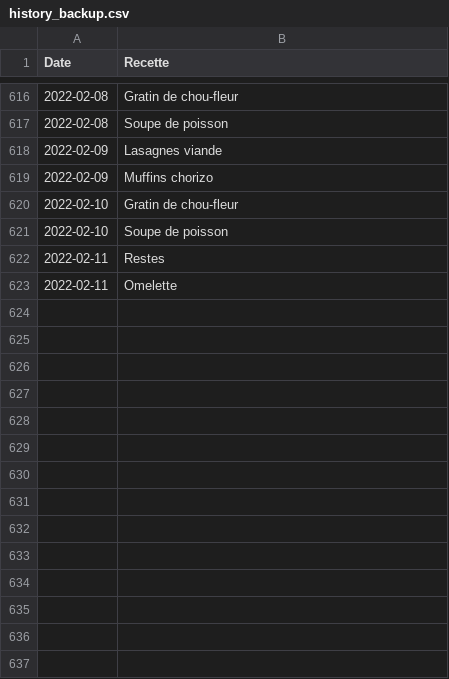
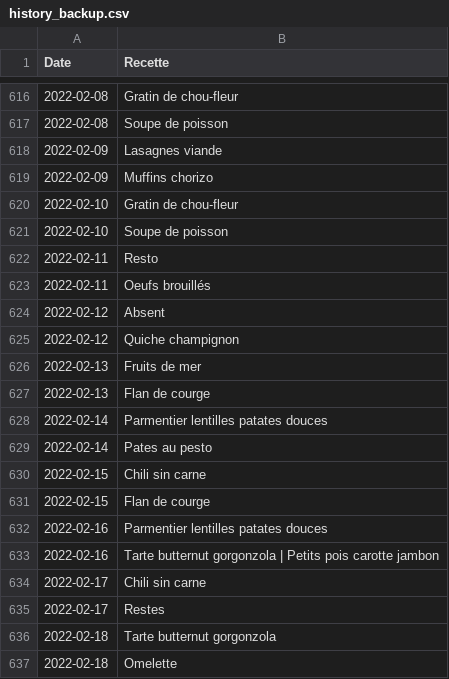
Before and after one commit to juvarlet/a_table, a CSV file: backup/history_backup.csv, drawn as a sheet; only a part is shown, gaps mark what is left out.

```diff
--- a/backup/history_backup.csv
+++ b/backup/history_backup.csv
@@ -621,3 +621,17 @@ Date;Recette
 2022-02-10;Soupe de poisson
-2022-02-11;Restes
-2022-02-11;Omelette
+2022-02-11;Resto
+2022-02-11;Oeufs brouillés
+2022-02-12;Absent
+2022-02-12;Quiche champignon
+2022-02-13;Fruits de mer
+2022-02-13;Flan de courge
+2022-02-14;Parmentier lentilles patates douces
+2022-02-14;Pates au pesto
+2022-02-15;Chili sin carne
+2022-02-15;Flan de courge
+2022-02-16;Parmentier lentilles patates douces
+2022-02-16;Tarte butternut gorgonzola | Petits pois carotte jambon
+2022-02-17;Chili sin carne
+2022-02-17;Restes
+2022-02-18;Tarte butternut gorgonzola
+2022-02-18;Omelette
```
Also changed, not shown: Historique.csv, 11 other files.
